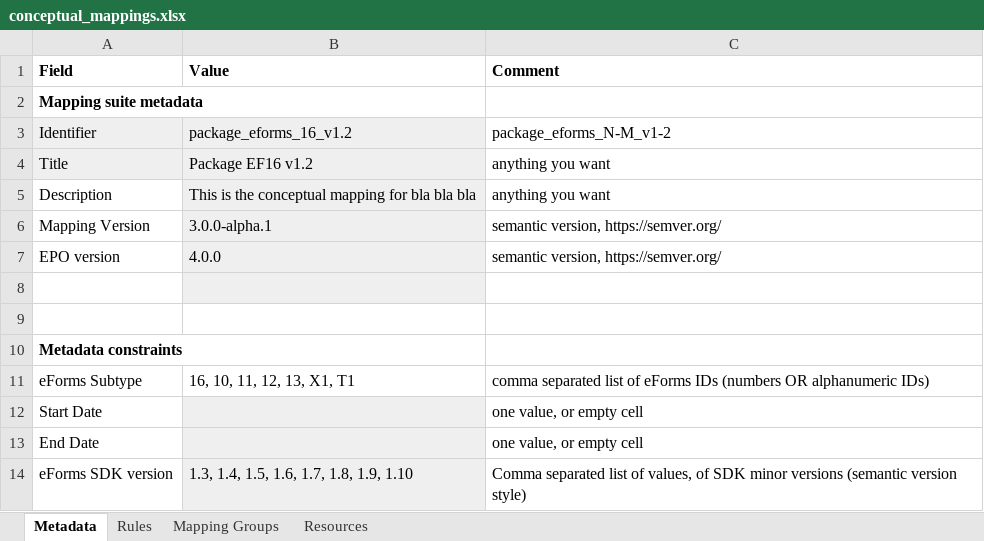
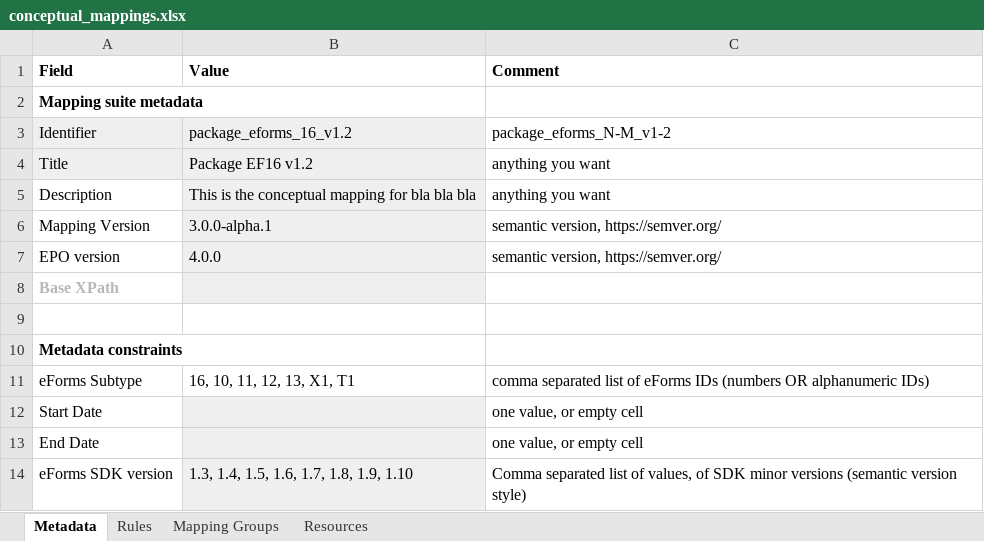
Before and after one commit to meaningfy-ws/tda-mapping-artefacts, an Excel workbook: mappings/package_eforms_16_1.5/transformation/conceptual_mappings.xlsx, sheet Metadata, drawn as a sheet; values as stored, in another font and other column widths than the file's, no borders; charts and pictures not drawn; the diff names each change by its address in the sheet, - before the commit and + after, or states it on an @@ line.

Commit message:
Update EF16 test pkg CM to include Base XPath
This will be used in updated TED-SWS pipeline code to detect whether or
not it is dealing with an old or new eForms CM/package. Old can mean
both Standard Forms and eForms, where this will _always_ be populated.
In the new eForms CMs, howevever, we can explicitly set this empty.

```diff
--- a/mappings/package_eforms_16_1.5/transformation/conceptual_mappings.xlsx (sheet Metadata)
+++ b/mappings/package_eforms_16_1.5/transformation/conceptual_mappings.xlsx (sheet Metadata)
-A8 (Field): (empty)
+A8 (Field): Base XPath
```
Also changed, not shown: charts or pictures.
